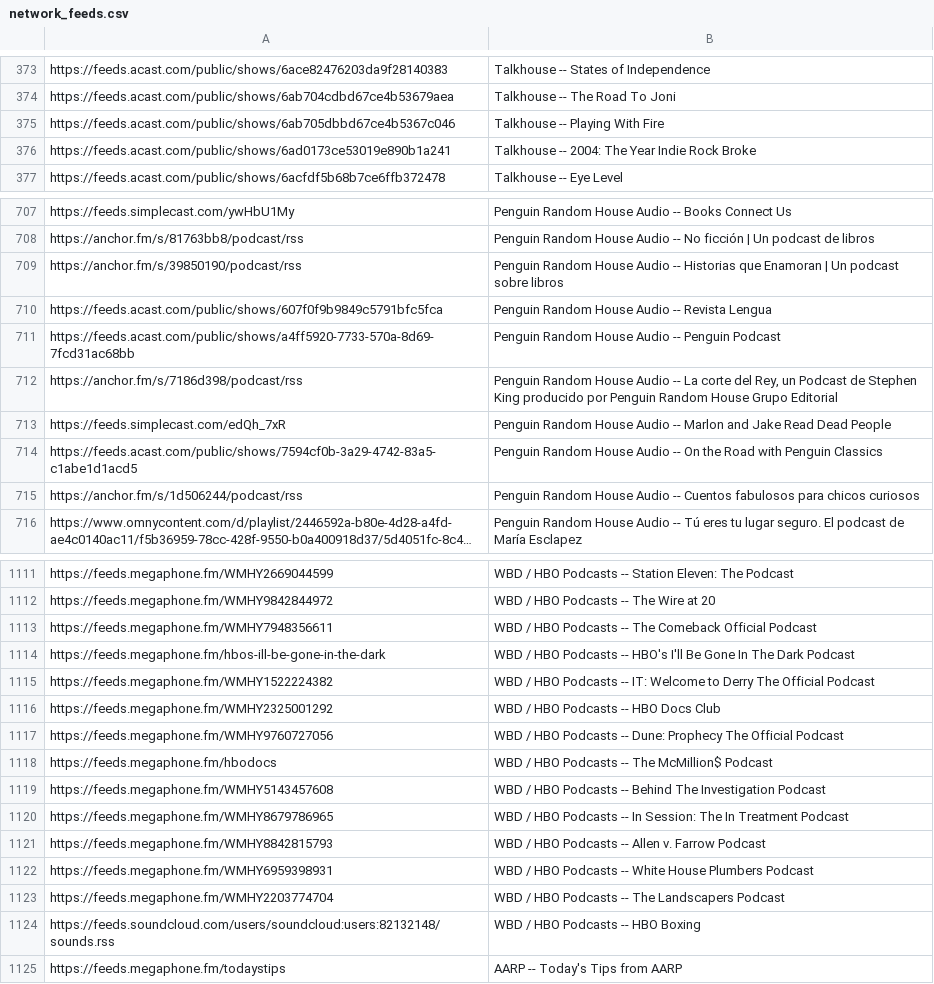
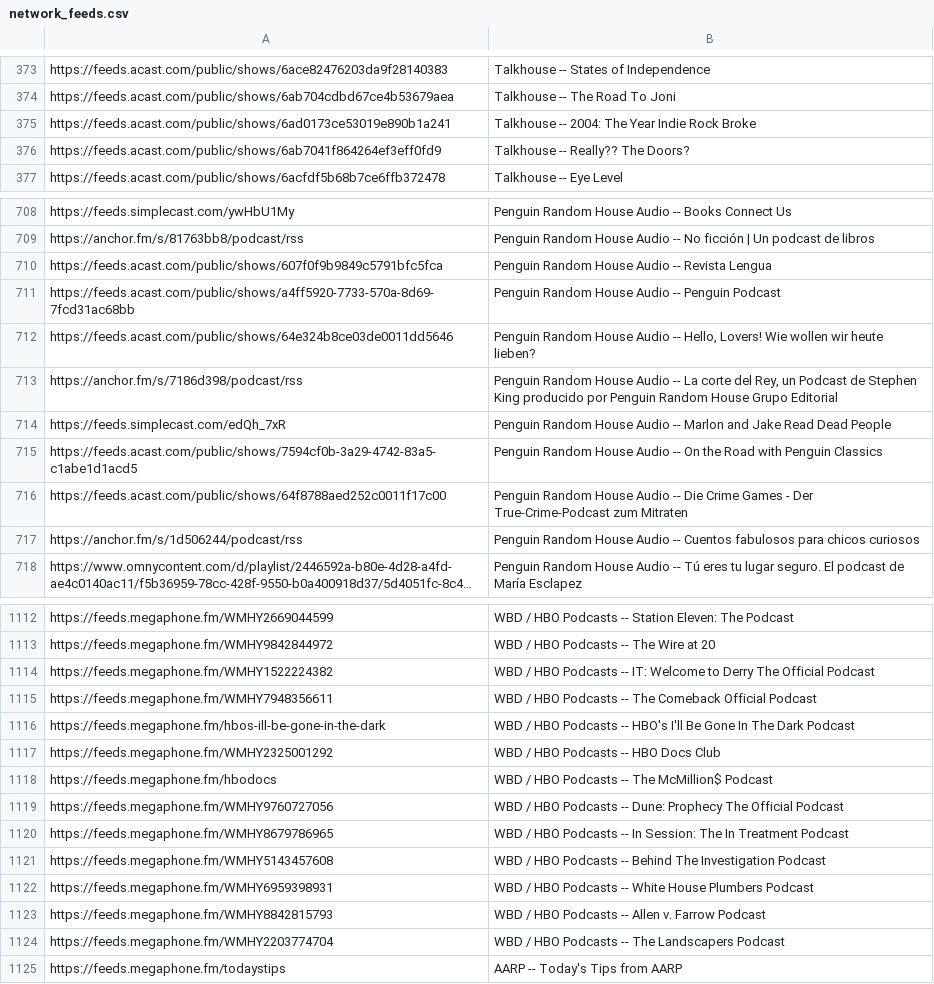
Before and after one commit to perlstein/abunchofcoconuts, a CSV file: data/network_feeds.csv, drawn as a sheet; only a part is shown, gaps mark what is left out; long unchanged cells end in …; the diff covers the shown part only.

```diff
--- a/data/network_feeds.csv
+++ b/data/network_feeds.csv
@@ -374,4 +374,4 @@ https://feeds.acast.com/public/shows/6ace82476203da9f28140383,Talkhouse -- State
 https://feeds.acast.com/public/shows/6ab704cdbd67ce4b53679aea,Talkhouse -- The Road To Joni
-https://feeds.acast.com/public/shows/6ab705dbbd67ce4b5367c046,Talkhouse -- Playing With Fire
 https://feeds.acast.com/public/shows/6ad0173ce53019e890b1a241,Talkhouse -- 2004: The Year Indie Rock Broke
+https://feeds.acast.com/public/shows/6ab7041f864264ef3eff0fd9,Talkhouse -- Really?? The Doors?
 https://feeds.acast.com/public/shows/6acfdf5b68b7ce6ffb372478,Talkhouse -- Eye Level
@@ -708,5 +709,5 @@ https://feeds.simplecast.com/ywHbU1My,Penguin Random House Audio -- Books Connec
 https://anchor.fm/s/81763bb8/podcast/rss,Penguin Random House Audio -- No ficción | Un podcast de libros
-https://anchor.fm/s/39850190/podcast/rss,Penguin Random House Audio -- Historias que Enamoran | Un podcast sobre libros
 https://feeds.acast.com/public/shows/607f0f9b9849c5791bfc5fca,Penguin Random House Audio -- Revista Lengua
 https://feeds.acast.com/public/shows/a4ff5920-7733-570a-8d69-7fcd31ac68bb,Penguin Random House Audio -- Penguin Podcast
+https://feeds.acast.com/public/shows/64e324b8ce03de0011dd5646,"Penguin Random House Audio -- Hello, Lovers! Wie wollen wir heute lieben?"
 https://anchor.fm/s/7186d398/podcast/rss,"Penguin Random House Audio -- La corte del Rey, un Podcast de Stephen King producido por Penguin Random House Grupo Editorial"
@@ -714,2 +715,3 @@ https://feeds.simplecast.com/edQh_7xR,Penguin Random House Audio -- Marlon and J
 https://feeds.acast.com/public/shows/7594cf0b-3a29-4742-83a5-c1abe1d1acd5,Penguin Random House Audio -- On the Road with Penguin Classics
+https://feeds.acast.com/public/shows/64f8788aed252c0011f17c00,Penguin Random House Audio -- Die Crime Games - Der True-Crime-Podcast zum Mitraten
 https://anchor.fm/s/1d506244/podcast/rss,Penguin Random House Audio -- Cuentos fabulosos para chicos curiosos
@@ -1112,14 +1113,13 @@ https://feeds.megaphone.fm/WMHY2669044599,WBD / HBO Podcasts -- Station Eleven:
 https://feeds.megaphone.fm/WMHY9842844972,WBD / HBO Podcasts -- The Wire at 20
+https://feeds.megaphone.fm/WMHY1522224382,WBD / HBO Podcasts -- IT: Welcome to Derry The Official Podcast
 https://feeds.megaphone.fm/WMHY7948356611,WBD / HBO Podcasts -- The Comeback Official Podcast
 https://feeds.megaphone.fm/hbos-ill-be-gone-in-the-dark,WBD / HBO Podcasts -- HBO's I'll Be Gone In The Dark Podcast
-https://feeds.megaphone.fm/WMHY1522224382,WBD / HBO Podcasts -- IT: Welcome to Derry The Official Podcast
 https://feeds.megaphone.fm/WMHY2325001292,WBD / HBO Podcasts -- HBO Docs Club
-https://feeds.megaphone.fm/WMHY9760727056,WBD / HBO Podcasts -- Dune: Prophecy The Official Podcast
 https://feeds.megaphone.fm/hbodocs,WBD / HBO Podcasts -- The McMillion$ Podcast
-https://feeds.megaphone.fm/WMHY5143457608,WBD / HBO Podcasts -- Behind The Investigation Podcast
+https://feeds.megaphone.fm/WMHY9760727056,WBD / HBO Podcasts -- Dune: Prophecy The Official Podcast
 https://feeds.megaphone.fm/WMHY8679786965,WBD / HBO Podcasts -- In Session: The In Treatment Podcast
-https://feeds.megaphone.fm/WMHY8842815793,WBD / HBO Podcasts -- Allen v. Farrow Podcast
+https://feeds.megaphone.fm/WMHY5143457608,WBD / HBO Podcasts -- Behind The Investigation Podcast
 https://feeds.megaphone.fm/WMHY6959398931,WBD / HBO Podcasts -- White House Plumbers Podcast
+https://feeds.megaphone.fm/WMHY8842815793,WBD / HBO Podcasts -- Allen v. Farrow Podcast
 https://feeds.megaphone.fm/WMHY2203774704,WBD / HBO Podcasts -- The Landscapers Podcast
-https://feeds.soundcloud.com/users/soundcloud:users:82132148/sounds.rss,WBD / HBO Podcasts -- HBO Boxing
 https://feeds.megaphone.fm/todaystips,AARP -- Today's Tips from AARP
```
Also changed, not shown: 14 added rows, 15 removed rows and 44 moved rows elsewhere in this file, 1 other file.
